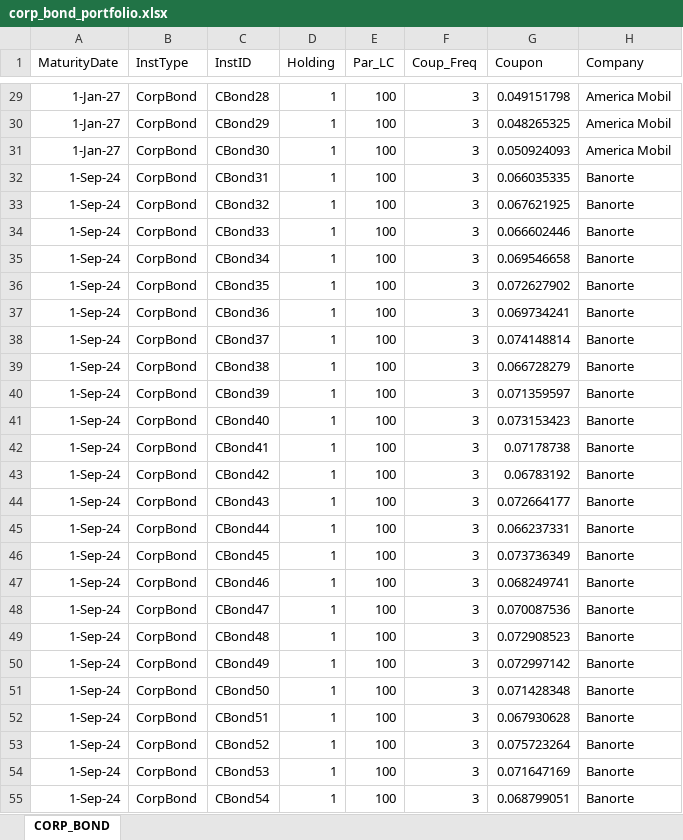
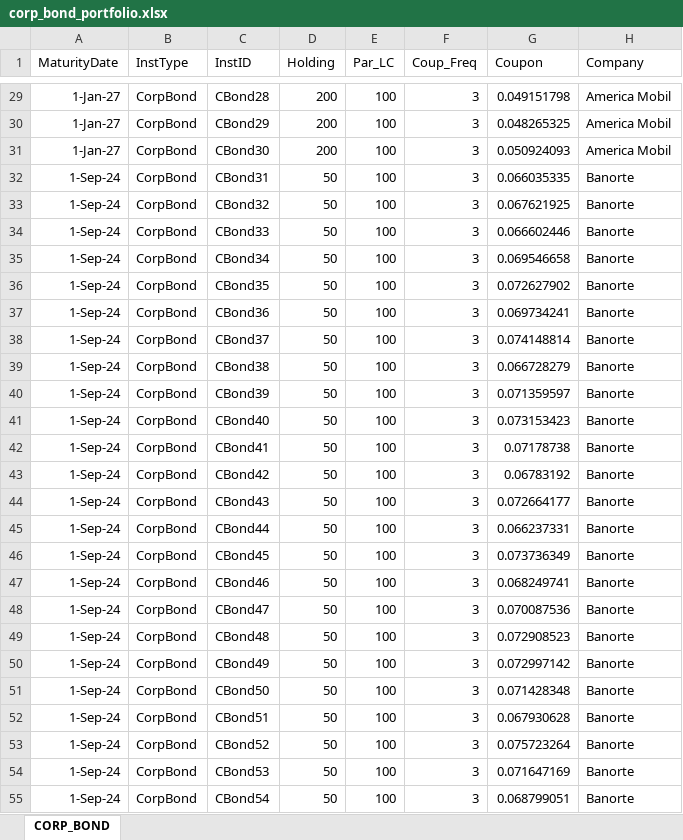
Before and after one commit to jenriqps/riskengine, an Excel workbook: DAT/input/corp_bond_portfolio.xlsx, sheet CORP_BOND, drawn as a sheet; only a part is shown, gaps mark what is left out; values as stored, in another font and other column widths than the file's, no borders; the diff covers the shown part only; the diff names each change by its address in the sheet, - before the commit and + after, or states it on an @@ line.

```diff
--- a/DAT/input/corp_bond_portfolio.xlsx (sheet CORP_BOND)
+++ b/DAT/input/corp_bond_portfolio.xlsx (sheet CORP_BOND)
-D29:D31 (Holding): 1
+D29:D31 (Holding): 200
-D32:D55 (Holding): 1
+D32:D55 (Holding): 50
```
Also changed, not shown: 198 edited cells elsewhere in this sheet, DAT/input/portfolio.xlsx, 4 other files.
